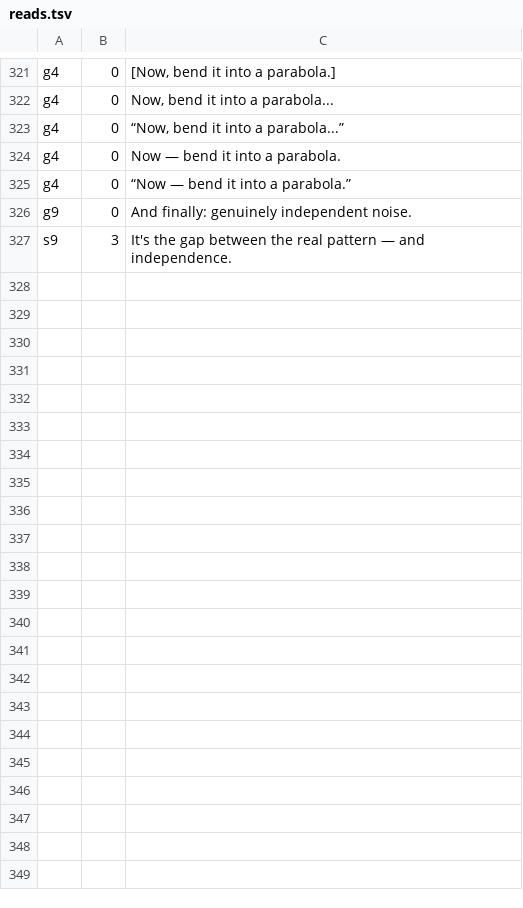
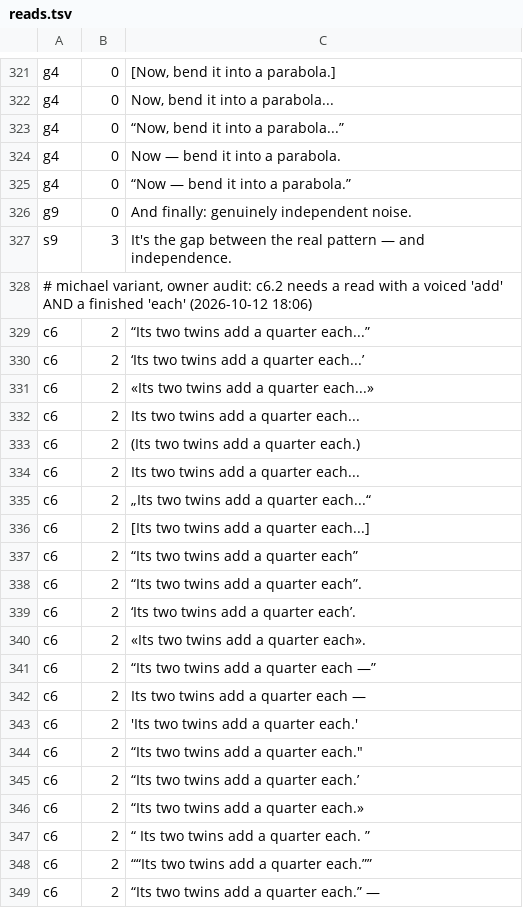
Before and after one commit to Dicklesworthstone/jeffs_math_explainer_videos, a TSV file: explainer_corpus/hoeffding_d/reads.tsv, drawn as a sheet; only a part is shown, gaps mark what is left out; the diff names each change by its address in the sheet, - before the commit and + after, or states it on an @@ line.

```diff
--- a/explainer_corpus/hoeffding_d/reads.tsv
+++ b/explainer_corpus/hoeffding_d/reads.tsv
+row 328: # michael variant, owner audit: c6.2 needs a read with a voiced 'add' AND a finished 'each' (2026-10-12 18:06)
+row 329: c6 | 2 | “Its two twins add a quarter each...”
+row 330: c6 | 2 | ‘Its two twins add a quarter each...’
+row 331: c6 | 2 | «Its two twins add a quarter each...»
+row 332: c6 | 2 | Its two twins add a quarter each...
+row 333: c6 | 2 | (Its two twins add a quarter each.)
+row 334: c6 | 2 | Its two twins add a quarter each...
+row 335: c6 | 2 | „Its two twins add a quarter each...“
+row 336: c6 | 2 | [Its two twins add a quarter each...]
+row 337: c6 | 2 | “Its two twins add a quarter each”
+row 338: c6 | 2 | “Its two twins add a quarter each”.
+row 339: c6 | 2 | ‘Its two twins add a quarter each’.
+row 340: c6 | 2 | «Its two twins add a quarter each».
+row 341: c6 | 2 | “Its two twins add a quarter each —”
+row 342: c6 | 2 | Its two twins add a quarter each —
+row 343: c6 | 2 | 'Its two twins add a quarter each.'
+row 344: c6 | 2 | “Its two twins add a quarter each."
+row 345: c6 | 2 | “Its two twins add a quarter each.’
+row 346: c6 | 2 | “Its two twins add a quarter each.»
+row 347: c6 | 2 | “ Its two twins add a quarter each. ”
+row 348: c6 | 2 | ““Its two twins add a quarter each.””
+row 349: c6 | 2 | “Its two twins add a quarter each.” —
```
Also changed, not shown: explainer_corpus/hoeffding_d/variants/michael/picks.tsv, 1 other file.
